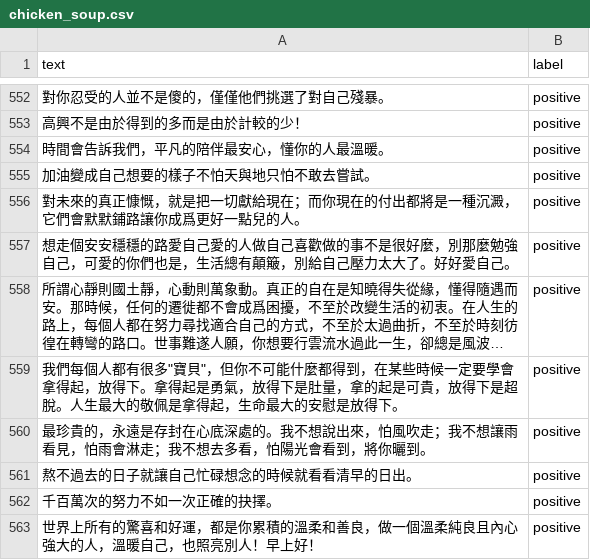
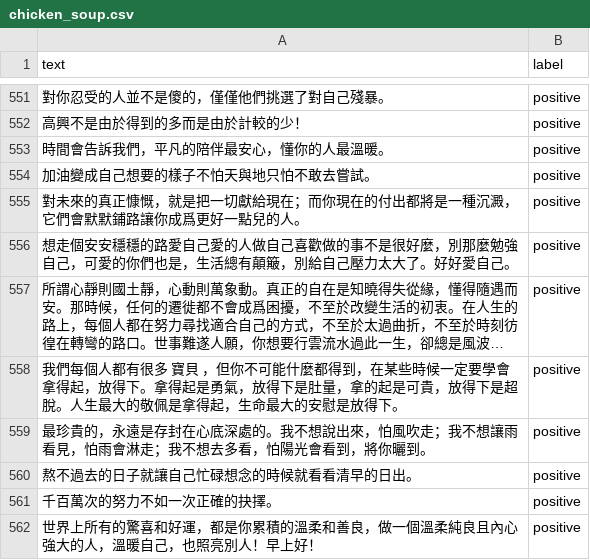
Before and after one commit to baiyanchen8/aliada, a CSV file: 雞湯文學/data/chicken_soup.csv, drawn as a sheet; only a part is shown, gaps mark what is left out; long unchanged cells end in …; addresses are those after the commit; the diff covers the shown part only; the diff names each change by its address in the sheet, - before the commit and + after, or states it on an @@ line.

```diff
--- a/雞湯文學/data/chicken_soup.csv
+++ b/雞湯文學/data/chicken_soup.csv
-A558 (text): …都有很多"寶貝"，但你不…
+A558 (text): …都有很多 寶貝 ，但你不…
```
Also changed, not shown: 1 added row, 1 removed row and 34 edited cells elsewhere in this file, 2 other files.
